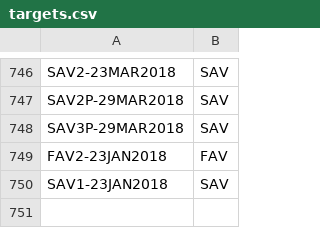
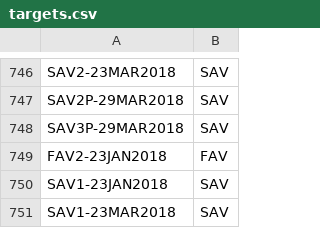
Before and after one commit to rosehartman/FRPreport2018, a CSV file: blitz2/targets.csv, drawn as a sheet; only a part is shown, gaps mark what is left out; the diff names each change by its address in the sheet, - before the commit and + after, or states it on an @@ line.

```diff
--- a/blitz2/targets.csv
+++ b/blitz2/targets.csv
+row 751: SAV1-23MAR2018 | SAV
```
Also changed, not shown: 10 other files.
